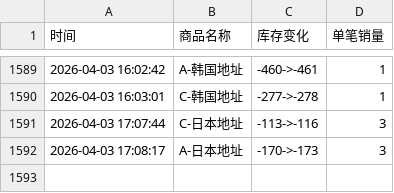
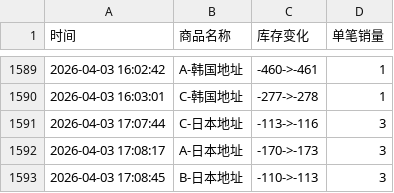
Before and after one commit to Juineii/hanbin_k40410, a CSV file: 成韩彬线下签售.csv, drawn as a sheet; only a part is shown, gaps mark what is left out; the diff names each change by its address in the sheet, - before the commit and + after, or states it on an @@ line.

Commit message:
自动更新数据 2026-04-03 17:08:51

```diff
--- a/成韩彬线下签售.csv
+++ b/成韩彬线下签售.csv
+row 1593: 2026-04-03 17:08:45 | B-日本地址 | -110->-113 | 3
```
